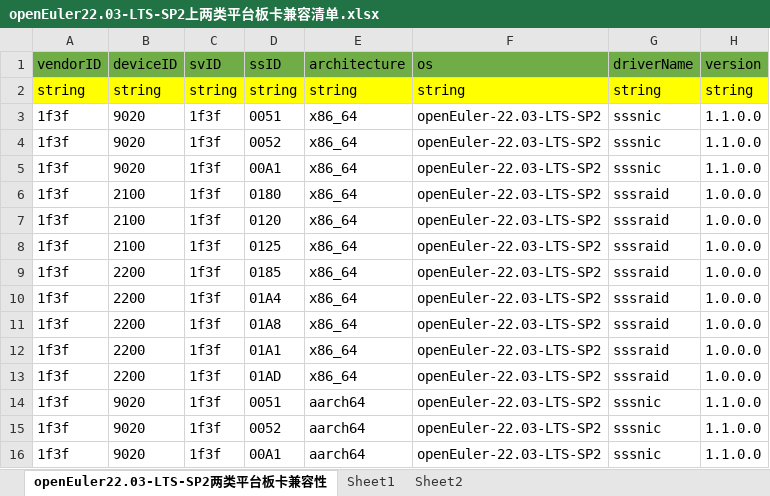
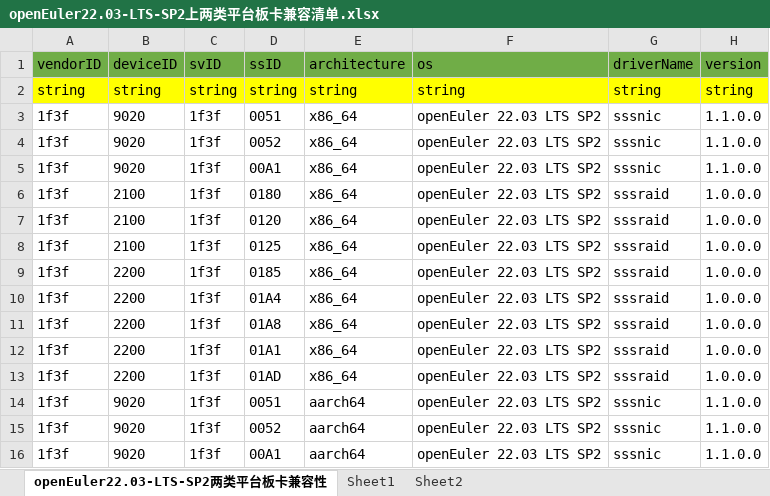
Before and after one commit to openeuler-mirror/openEuler-portal, an Excel workbook: data/compatibility/openEuler22.03-LTS-SP2上两类平台板卡兼容清单.xlsx, sheet openEuler22.03-LTS-SP2两类平台板卡兼容性, drawn as a sheet; only a part is shown; values as stored, in another font and other column widths than the file's, no borders; the diff covers the shown part only; the diff names each change by its address in the sheet, - before the commit and + after, or states it on an @@ line.

```diff
--- a/data/compatibility/openEuler22.03-LTS-SP2上两类平台板卡兼容清单.xlsx (sheet openEuler22.03-LTS-SP2两类平台板卡兼容性)
+++ b/data/compatibility/openEuler22.03-LTS-SP2上两类平台板卡兼容清单.xlsx (sheet openEuler22.03-LTS-SP2两类平台板卡兼容性)
-F3:F16 (os): openEuler-22.03-LTS-SP2
+F3:F16 (os): openEuler 22.03 LTS SP2
```
Also changed, not shown: 16 added rows and 8 edited cells elsewhere in this sheet, data/compatibility/openEuler20.03-LTS-SP4上两类平台板卡兼容清单.xlsx, 4 other files.
